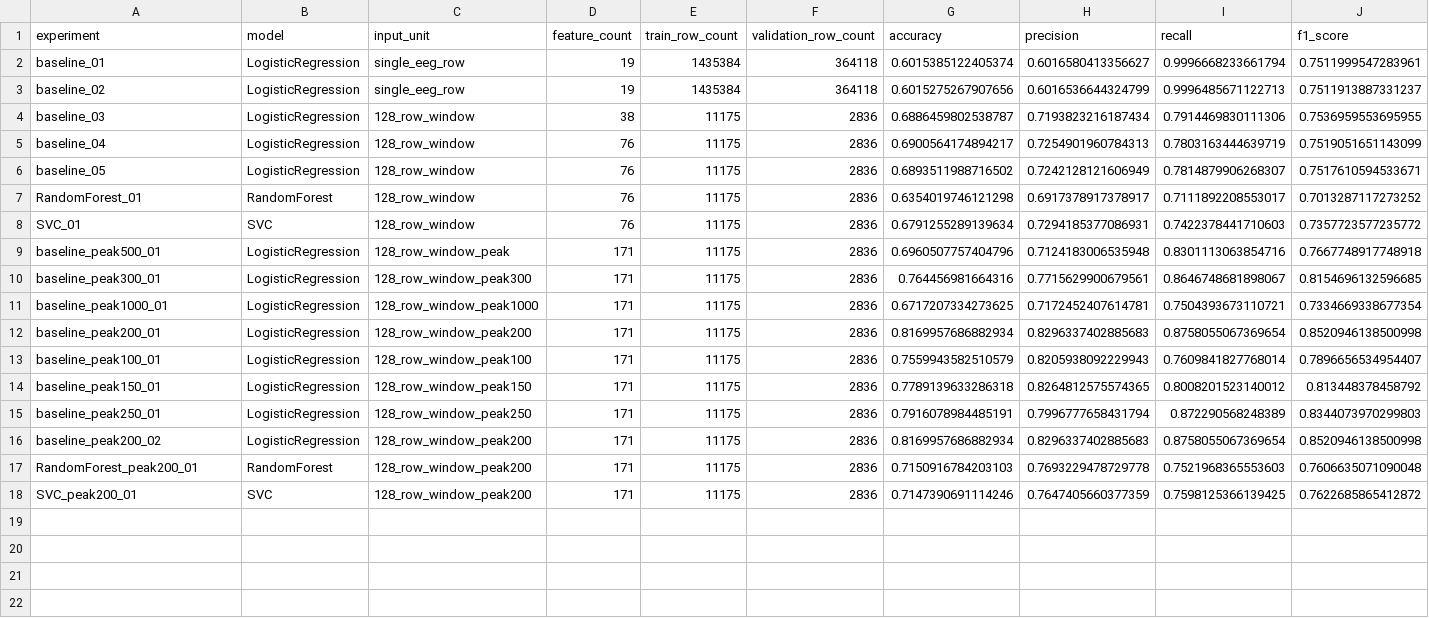
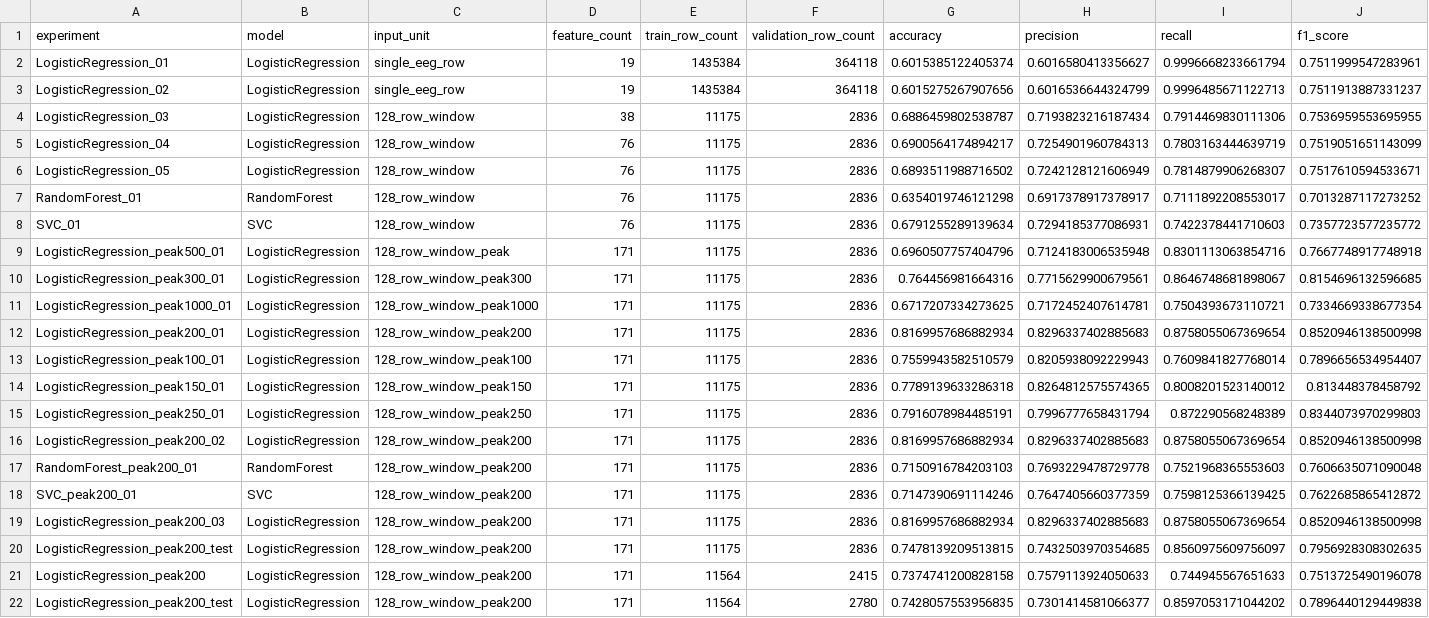
Before and after one commit to rlaalsrnjs6-cmd/EEG-Dataset-for-ADHD, a CSV file: results/model_results.csv, drawn as a sheet; only a part is shown; rows hold the shown columns only; the diff names each change by its address in the sheet, - before the commit and + after, or states it on an @@ line.

```diff
--- a/results/model_results.csv
+++ b/results/model_results.csv
-A2 (experiment): baseline_01
+A2 (experiment): LogisticRegression_01
-A3 (experiment): baseline_02
+A3 (experiment): LogisticRegression_02
-A4 (experiment): baseline_03
+A4 (experiment): LogisticRegression_03
-A5 (experiment): baseline_04
+A5 (experiment): LogisticRegression_04
-A6 (experiment): baseline_05
+A6 (experiment): LogisticRegression_05
-A9 (experiment): baseline_peak500_01
+A9 (experiment): LogisticRegression_peak500_01
-A10 (experiment): baseline_peak300_01
+A10 (experiment): LogisticRegression_peak300_01
-A11 (experiment): baseline_peak1000_01
+A11 (experiment): LogisticRegression_peak1000_01
-A12 (experiment): baseline_peak200_01
+A12 (experiment): LogisticRegression_peak200_01
-A13 (experiment): baseline_peak100_01
+A13 (experiment): LogisticRegression_peak100_01
-A14 (experiment): baseline_peak150_01
+A14 (experiment): LogisticRegression_peak150_01
-A15 (experiment): baseline_peak250_01
+A15 (experiment): LogisticRegression_peak250_01
-A16 (experiment): baseline_peak200_02
+A16 (experiment): LogisticRegression_peak200_02
+row 19: LogisticRegression_peak200_03 | LogisticRegression | 128_row_window_peak200 | 171 | 11175 | 2836 | 0.8169957686882934 | 0.8296337402885683 | 0.8758055067369654 | 0.8520946138500998
+row 20: LogisticRegression_peak200_test | LogisticRegression | 128_row_window_peak200 | 171 | 11175 | 2836 | 0.7478139209513815 | 0.7432503970354685 | 0.8560975609756097 | 0.7956928308302635
+row 21: LogisticRegression_peak200 | LogisticRegression | 128_row_window_peak200 | 171 | 11564 | 2415 | 0.7374741200828158 | 0.7579113924050633 | 0.744945567651633 | 0.7513725490196078
+row 22: LogisticRegression_peak200_test | LogisticRegression | 128_row_window_peak200 | 171 | 11564 | 2780 | 0.7428057553956835 | 0.7301414581066377 | 0.8597053171044202 | 0.7896440129449838
```
Also changed, not shown: 10 other files.
